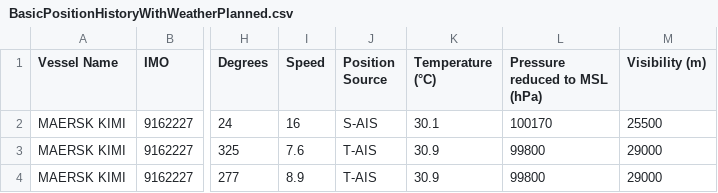
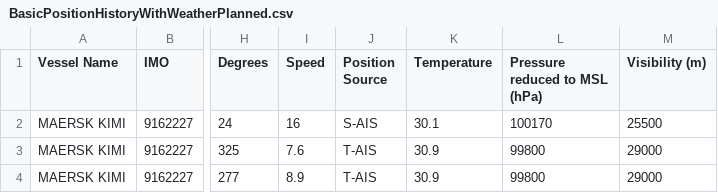
Before and after one commit to winnielin/vessel, a CSV file: BasicPositionHistoryWithWeatherPlanned.csv, drawn as a sheet; only a part is shown, gaps mark what is left out; the diff names each change by its address in the sheet, - before the commit and + after, or states it on an @@ line.

```diff
--- a/BasicPositionHistoryWithWeatherPlanned.csv
+++ b/BasicPositionHistoryWithWeatherPlanned.csv
-K1: Temperature (°C)
+K1: Temperature
```
Also changed, not shown: 2 other files.
